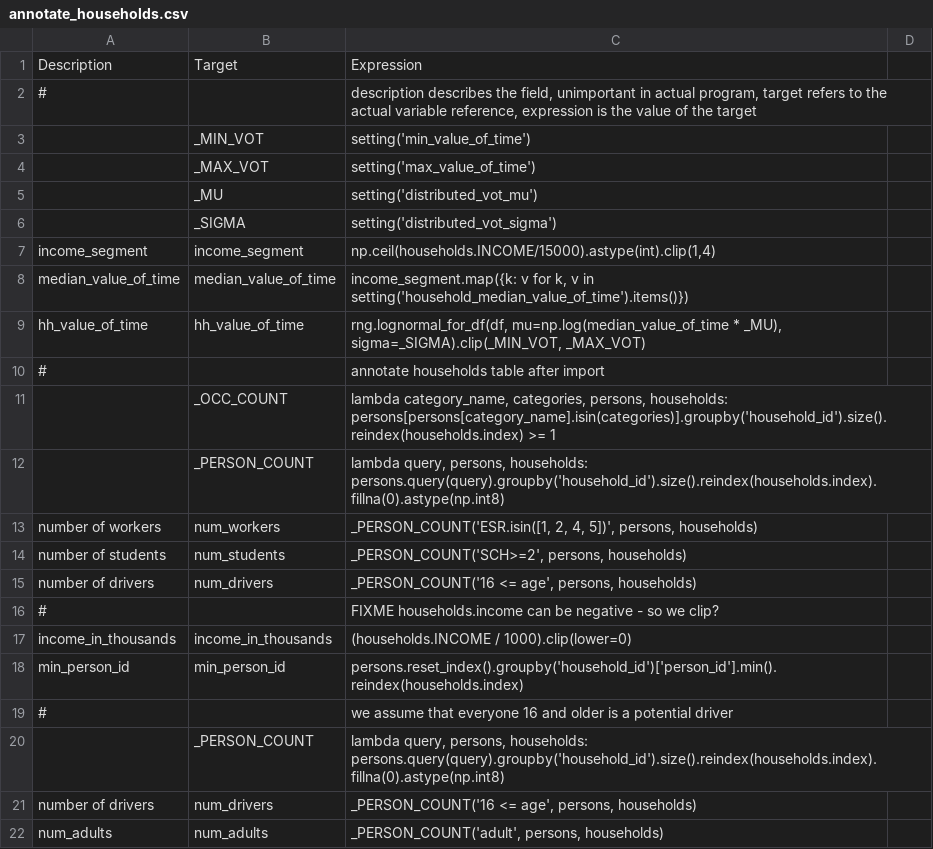
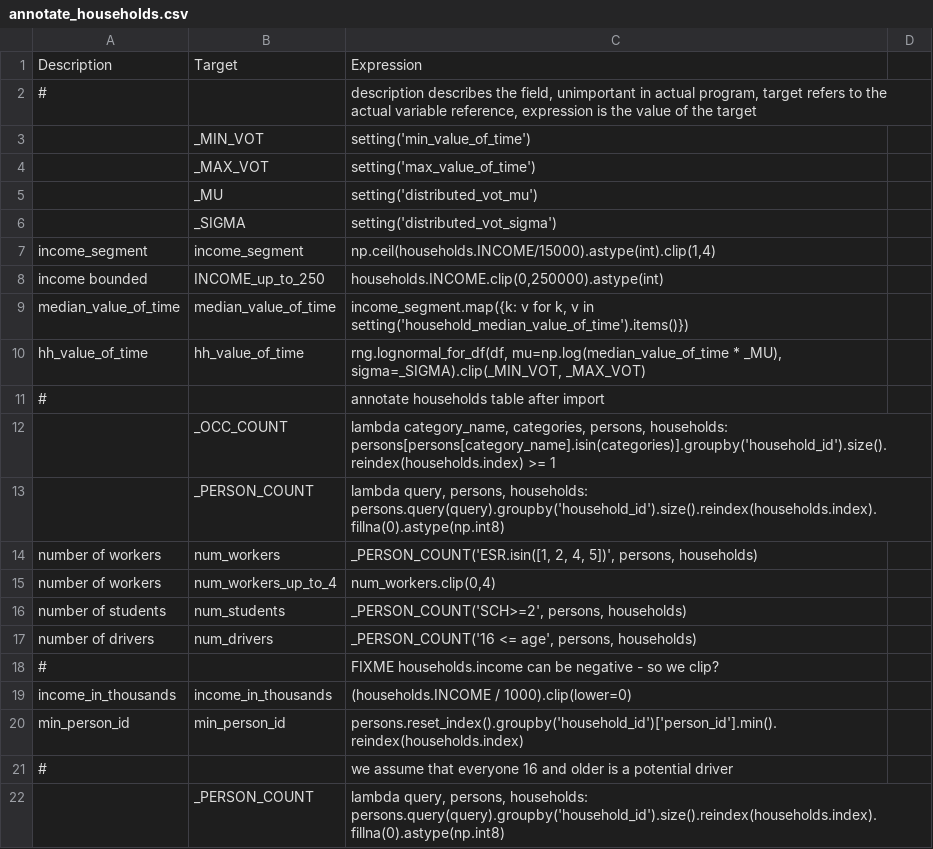
Before and after one commit to tlumip/activitysim-longdistance, a CSV file: prototype_ohio_ldt/configs/annotate_households.csv, drawn as a sheet; only a part is shown; the shorter side is filled out with more unchanged rows.

Commit message:
annotate external dest

```diff
--- a/prototype_ohio_ldt/configs/annotate_households.csv
+++ b/prototype_ohio_ldt/configs/annotate_households.csv
@@ -7,2 +7,3 @@
 income_segment,income_segment,"np.ceil(households.INCOME/15000).astype(int).clip(1,4)",
+income bounded,INCOME_up_to_250,"households.INCOME.clip(0,250000).astype(int)",
 median_value_of_time,median_value_of_time,"income_segment.map({k: v for k, v in setting('household_median_value_of_time').items()})",
@@ -13,2 +14,3 @@ hh_value_of_time,hh_value_of_time,"rng.lognormal_for_df(df, mu=np.log(median_val
 number of workers,num_workers,"_PERSON_COUNT('ESR.isin([1, 2, 4, 5])', persons, households)",
+number of workers,num_workers_up_to_4,"num_workers.clip(0,4)",
 number of students,num_students,"_PERSON_COUNT('SCH>=2', persons, households)",
```
Also changed, not shown: 3 other files.
